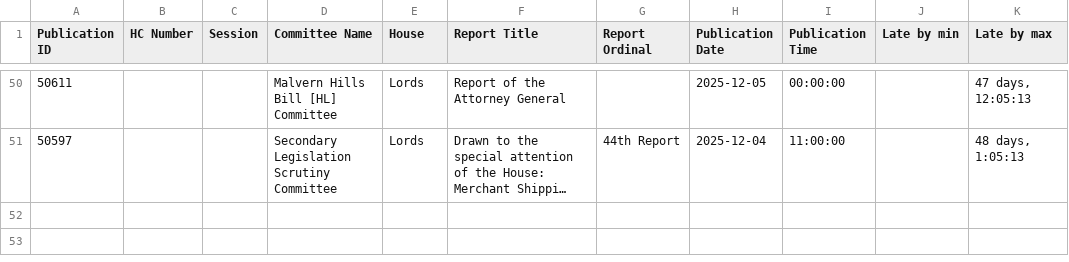
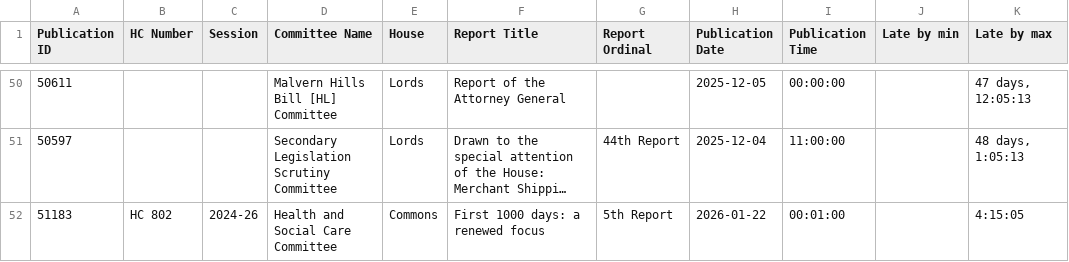
Before and after one commit to James-N-Bowman/ReportPublicationChecker, a CSV file: reports.csv, drawn as a sheet; only a part is shown, gaps mark what is left out; long unchanged cells end in …; the diff names each change by its address in the sheet, - before the commit and + after, or states it on an @@ line.

```diff
--- a/reports.csv
+++ b/reports.csv
+row 52: 51183 | HC 802 | 2024-26 | Health and Social Care Committee | Commons | First 1000 days: a renewed focus | 5th Report | 2026-01-22 | 00:01:00 |  | 4:15:05
```
Also changed, not shown: scans.csv.
